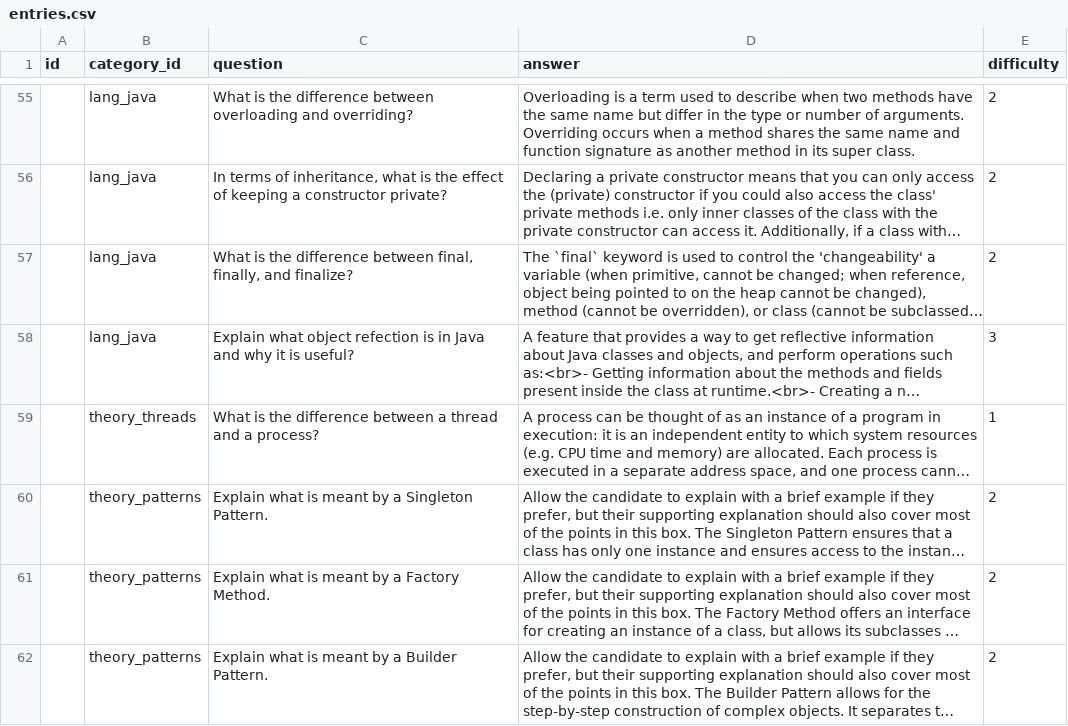
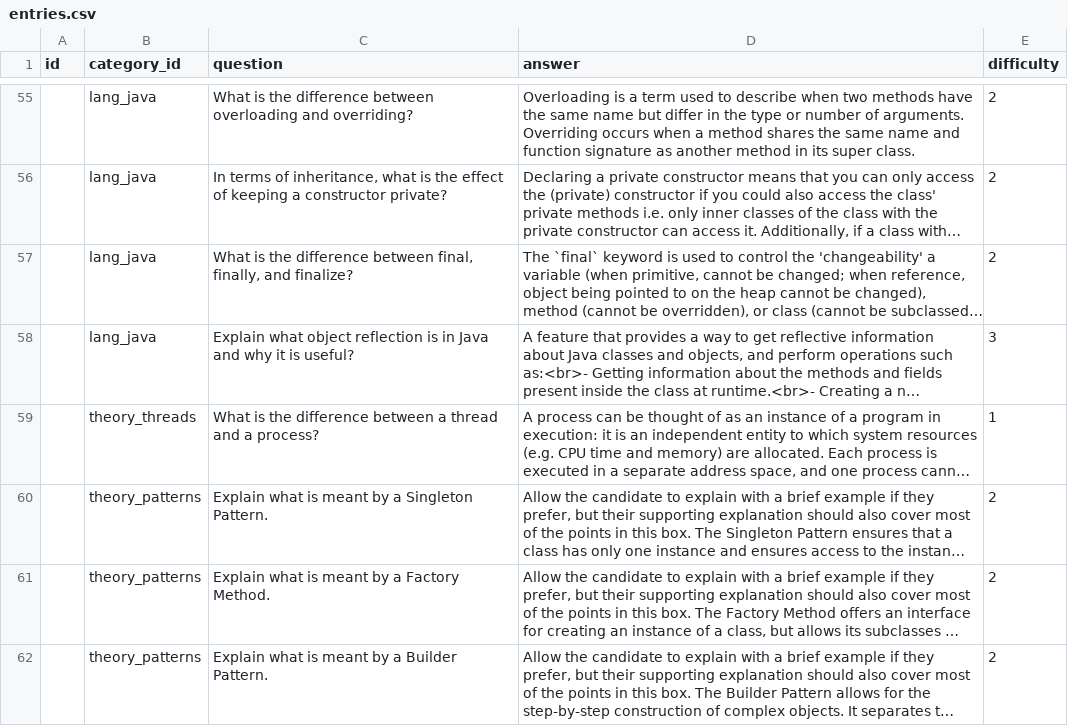
Before and after one commit to Daintta/Recruitment-Questions, a CSV file: src/data/entries.csv, drawn as a sheet; only a part is shown, gaps mark what is left out; long unchanged cells end in …; the diff names each change by its address in the sheet, - before the commit and + after, or states it on an @@ line.

Commit message:
Update entries.csv

```diff
--- a/src/data/entries.csv
+++ b/src/data/entries.csv
-C58 (question): …what object refection is in…
+C58 (question): …what object reflection is in…
```
